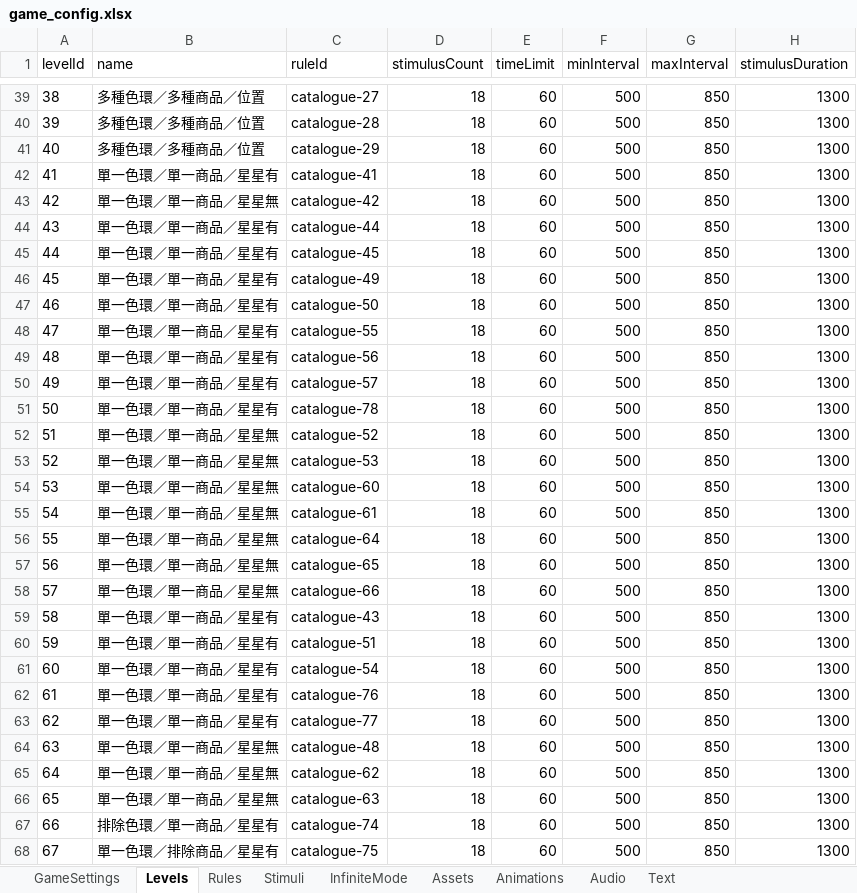
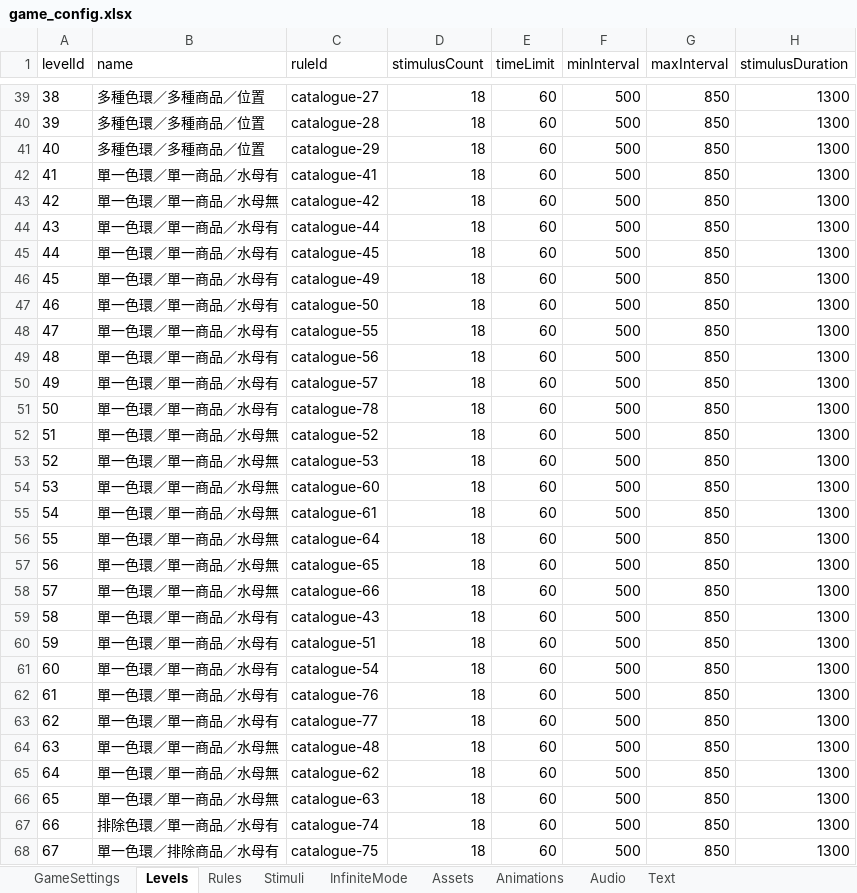
Before and after one commit to henrysun-code/reaction-speed-test, an Excel workbook: games/reaction-speed-test/config/game_config.xlsx, sheet Levels, drawn as a sheet; only a part is shown, gaps mark what is left out; values as stored, in another font and other column widths than the file's, no borders; the diff covers the shown part only; the diff names each change by its address in the sheet, - before the commit and + after, or states it on an @@ line.

```diff
--- a/games/reaction-speed-test/config/game_config.xlsx (sheet Levels)
+++ b/games/reaction-speed-test/config/game_config.xlsx (sheet Levels)
-B42 (name): 單一色環／單一商品／星星有
+B42 (name): 單一色環／單一商品／水母有
-B43 (name): 單一色環／單一商品／星星無
+B43 (name): 單一色環／單一商品／水母無
-B44:B51 (name): 單一色環／單一商品／星星有
+B44:B51 (name): 單一色環／單一商品／水母有
-B52:B58 (name): 單一色環／單一商品／星星無
+B52:B58 (name): 單一色環／單一商品／水母無
-B59:B63 (name): 單一色環／單一商品／星星有
+B59:B63 (name): 單一色環／單一商品／水母有
-B64:B66 (name): 單一色環／單一商品／星星無
+B64:B66 (name): 單一色環／單一商品／水母無
-B67 (name): 排除色環／單一商品／星星有
+B67 (name): 排除色環／單一商品／水母有
-B68 (name): 單一色環／排除商品／星星有
+B68 (name): 單一色環／排除商品／水母有
```
Also changed, not shown: 33 edited cells elsewhere in this sheet, sheet Rules, sheet Assets, 19 other files.
